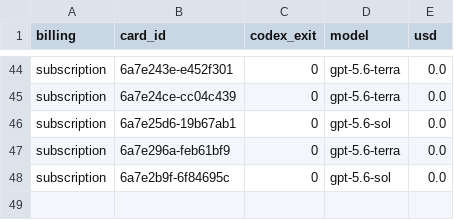
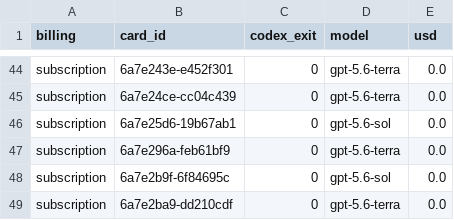
Before and after one commit to danielzhang04/kb, a TSV file: ledgers/cost/codex-direct-2026-08-13.tsv, drawn as a sheet; only a part is shown, gaps mark what is left out; the diff names each change by its address in the sheet, - before the commit and + after, or states it on an @@ line.

```diff
--- a/ledgers/cost/codex-direct-2026-08-13.tsv
+++ b/ledgers/cost/codex-direct-2026-08-13.tsv
+row 49: subscription | 6a7e2ba9-dd210cdf | 0 | gpt-5.6-terra | 0.0
```
Also changed, not shown: 1 other file.
